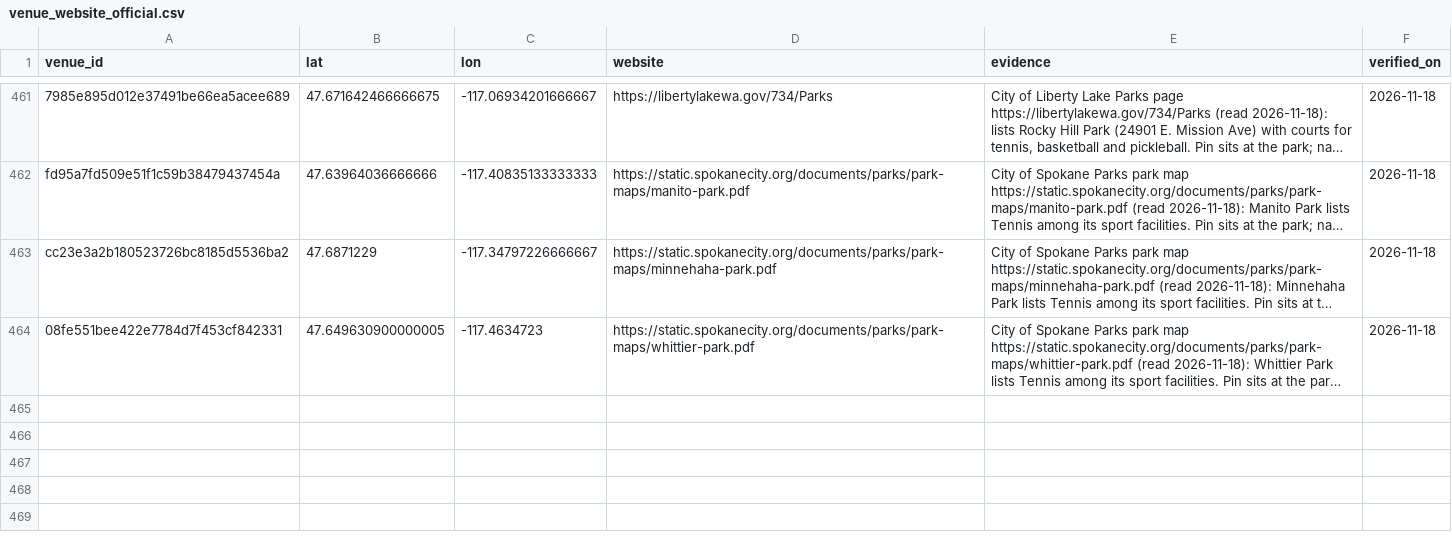
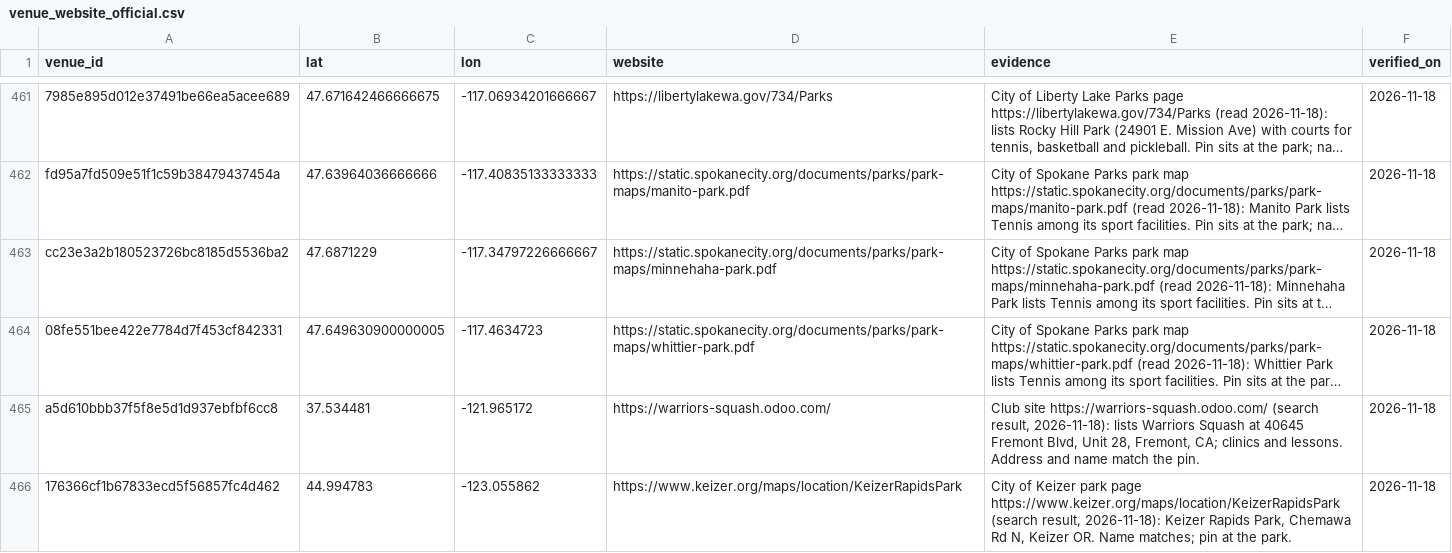
Before and after one commit to abov/courtconnect-ca, a CSV file: transform/seeds/venue_website_official.csv, drawn as a sheet; only a part is shown, gaps mark what is left out; long unchanged cells end in …; the diff names each change by its address in the sheet, - before the commit and + after, or states it on an @@ line.

```diff
--- a/transform/seeds/venue_website_official.csv
+++ b/transform/seeds/venue_website_official.csv
+row 465: a5d610bbb37f5f8e5d1d937ebfbf6cc8 | 37.534481 | -121.965172 | https://warriors-squash.odoo.com/ | Club site https://warriors-squash.odoo.com/ (search result, 2026-11-18): lists Warriors Squash at 40645 Fremont Blvd, Unit 28, Fremont, CA; clinics and lessons. Address and name match the pin. | 2026-11-18
+row 466: 176366cf1b67833ecd5f56857fc4d462 | 44.994783 | -123.055862 | https://www.keizer.org/maps/location/KeizerRapidsPark | City of Keizer park page https://www.keizer.org/maps/location/KeizerRapidsPark (search result, 2026-11-18): Keizer Rapids Park, Chemawa Rd N, Keizer OR. Name matches; pin at the park. | 2026-11-18
```
Also changed, not shown: 1 other file.
